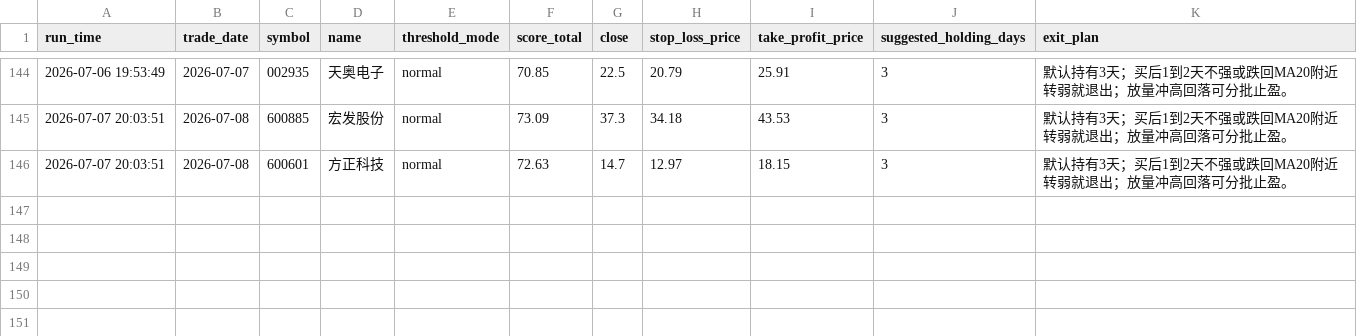
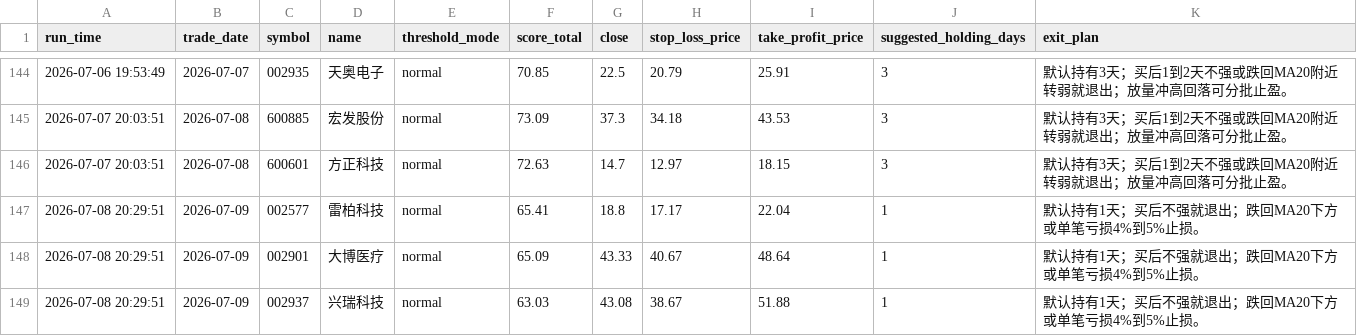
Before and after one commit to wuweiyuan/facai, a CSV file: reports/recommendations.csv, drawn as a sheet; only a part is shown, gaps mark what is left out; the diff names each change by its address in the sheet, - before the commit and + after, or states it on an @@ line.

```diff
--- a/reports/recommendations.csv
+++ b/reports/recommendations.csv
+row 147: 2026-07-08 20:29:51 | 2026-07-09 | 002577 | 雷柏科技 | normal | 65.41 | 18.8 | 17.17 | 22.04 | 1 | 默认持有1天；买后不强就退出；跌回MA20下方或单笔亏损4%到5%止损。
+row 148: 2026-07-08 20:29:51 | 2026-07-09 | 002901 | 大博医疗 | normal | 65.09 | 43.33 | 40.67 | 48.64 | 1 | 默认持有1天；买后不强就退出；跌回MA20下方或单笔亏损4%到5%止损。
+row 149: 2026-07-08 20:29:51 | 2026-07-09 | 002937 | 兴瑞科技 | normal | 63.03 | 43.08 | 38.67 | 51.88 | 1 | 默认持有1天；买后不强就退出；跌回MA20下方或单笔亏损4%到5%止损。
```
Also changed, not shown: reports/adaptive_runs.csv, 3 other files.
